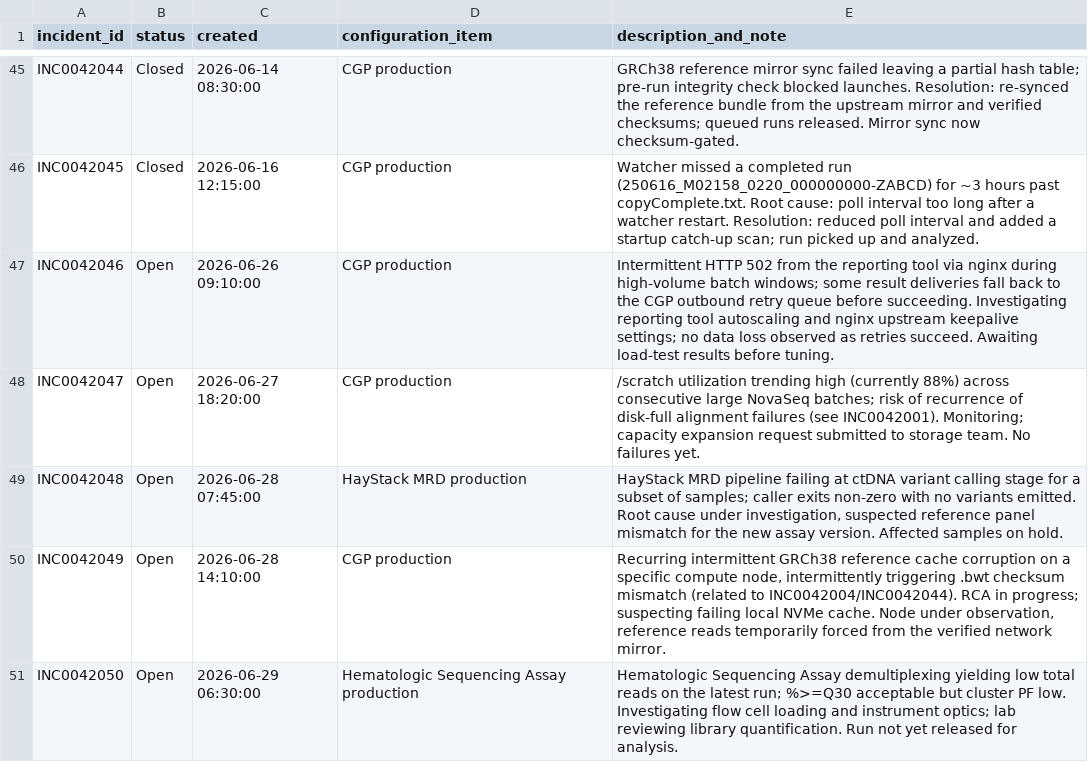
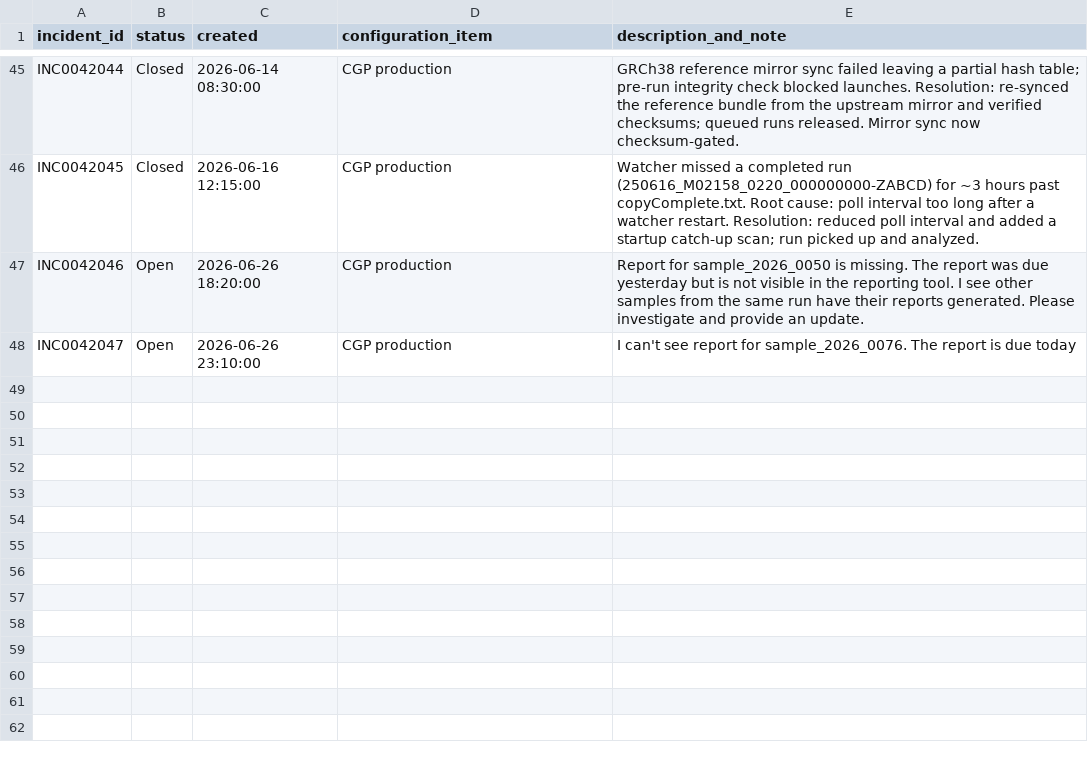
Before and after one commit to xinbindai/pipeline-pulse, a CSV file: data/servicenow/incidents.csv, drawn as a sheet; only a part is shown, gaps mark what is left out.

Commit message:
tweak mockup dataset

```diff
--- a/data/servicenow/incidents.csv
+++ b/data/servicenow/incidents.csv
@@ -46,6 +46,3 @@ INC0042044,Closed,2026-06-14 08:30:00,CGP production,"GRCh38 reference mirror sy
 INC0042045,Closed,2026-06-16 12:15:00,CGP production,"Watcher missed a completed run (250616_M02158_0220_000000000-ZABCD) for ~3 hours past copyComplete.txt. Root cause: poll interval too long after a watcher restart. Resolution: reduced poll interval and added a startup catch-up scan; run picked up and analyzed."
-INC0042046,Open,2026-06-26 09:10:00,CGP production,"Intermittent HTTP 502 from the reporting tool via nginx during high-volume batch windows; some result deliveries fall back to the CGP outbound retry queue before succeeding. Investigating reporting tool autoscaling and nginx upstream keepalive settings; no data loss observed as retries succeed. Awaiting load-test results before tuning."
-INC0042047,Open,2026-06-27 18:20:00,CGP production,"/scratch utilization trending high (currently 88%) across consecutive large NovaSeq batches; risk of recurrence of disk-full alignment failures (see INC0042001). Monitoring; capacity expansion request submitted to storage team. No failures yet."
-INC0042048,Open,2026-06-28 07:45:00,HayStack MRD production,"HayStack MRD pipeline failing at ctDNA variant calling stage for a subset of samples; caller exits non-zero with no variants emitted. Root cause under investigation, suspected reference panel mismatch for the new assay version. Affected samples on hold."
-INC0042049,Open,2026-06-28 14:10:00,CGP production,"Recurring intermittent GRCh38 reference cache corruption on a specific compute node, intermittently triggering .bwt checksum mismatch (related to INC0042004/INC0042044). RCA in progress; suspecting failing local NVMe cache. Node under observation, reference reads temporarily forced from the verified network mirror."
-INC0042050,Open,2026-06-29 06:30:00,Hematologic Sequencing Assay production,"Hematologic Sequencing Assay demultiplexing yielding low total reads on the latest run; %>=Q30 acceptable but cluster PF low. Investigating flow cell loading and instrument optics; lab reviewing library quantification. Run not yet released for analysis."
+INC0042046,Open,2026-06-26 18:20:00,CGP production,"Report for sample_2026_0050 is missing. The report was due yesterday but is not visible in the reporting tool. I see other samples from the same run have their reports generated. Please investigate and provide an update."
+INC0042047,Open,2026-06-26 23:10:00,CGP production,"I can't see report for sample_2026_0076. The report is due today"
```
Also changed, not shown: 2 other files.
